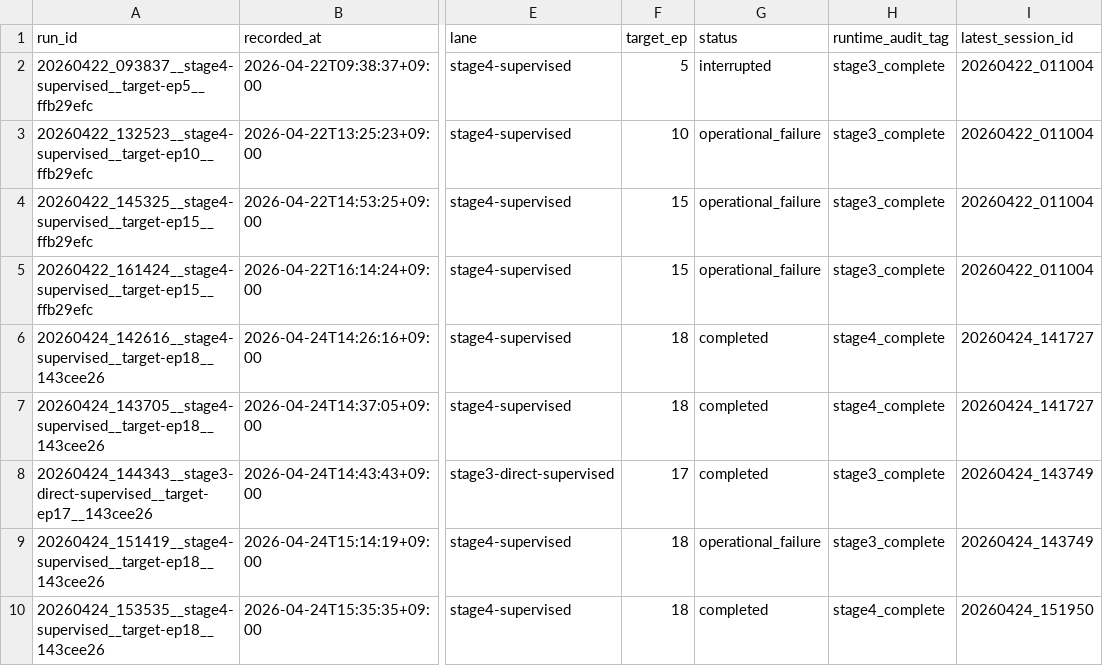
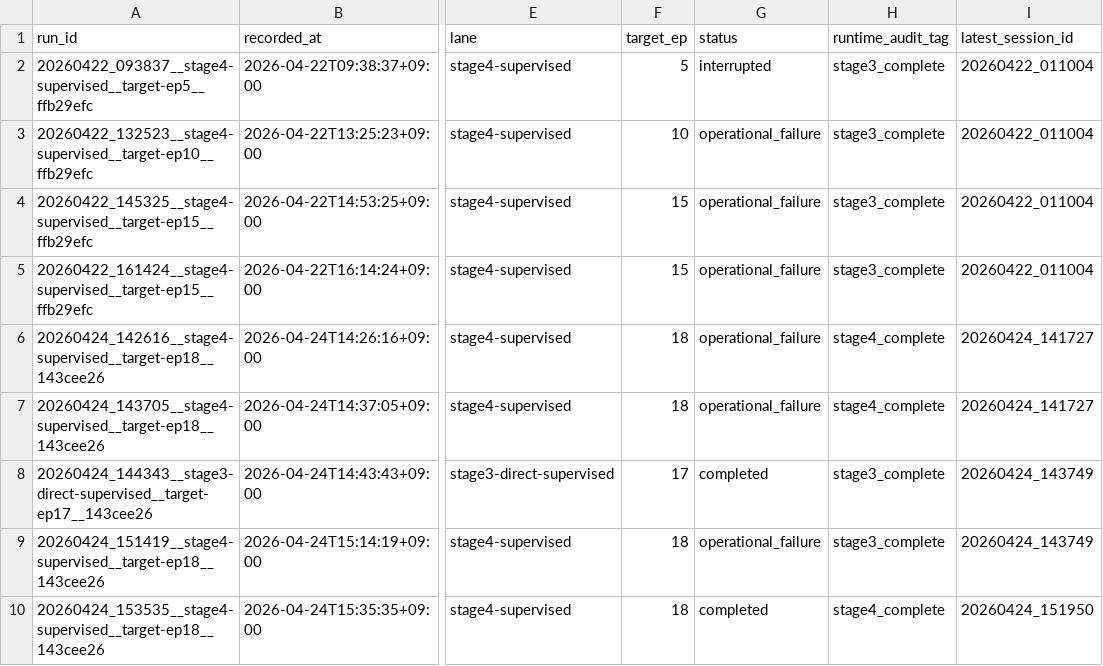
Before and after one commit to temppppppppppppppppppppppp/devdev, a CSV file: benchmarks/benchmark_index.csv, drawn as a sheet; only a part is shown, gaps mark what is left out; the diff names each change by its address in the sheet, - before the commit and + after, or states it on an @@ line.

```diff
--- a/benchmarks/benchmark_index.csv
+++ b/benchmarks/benchmark_index.csv
-G6:G7 (status): completed
+G6:G7 (status): operational_failure
```
Also changed, not shown: 31 other files.
